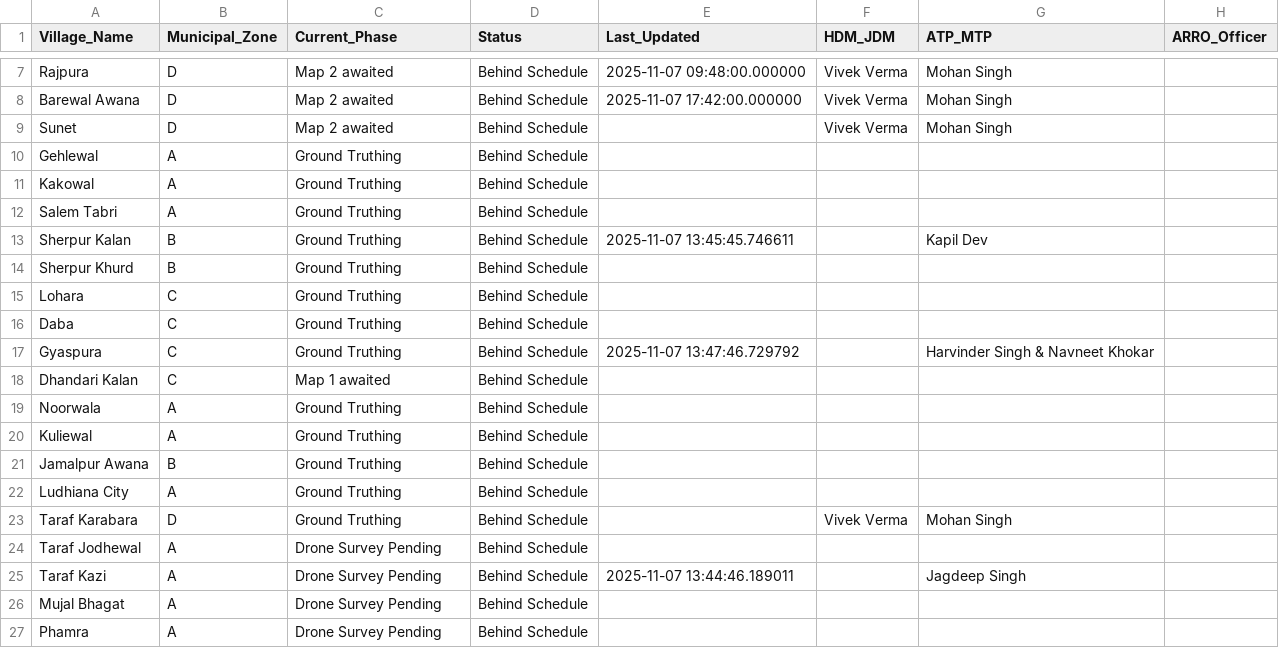
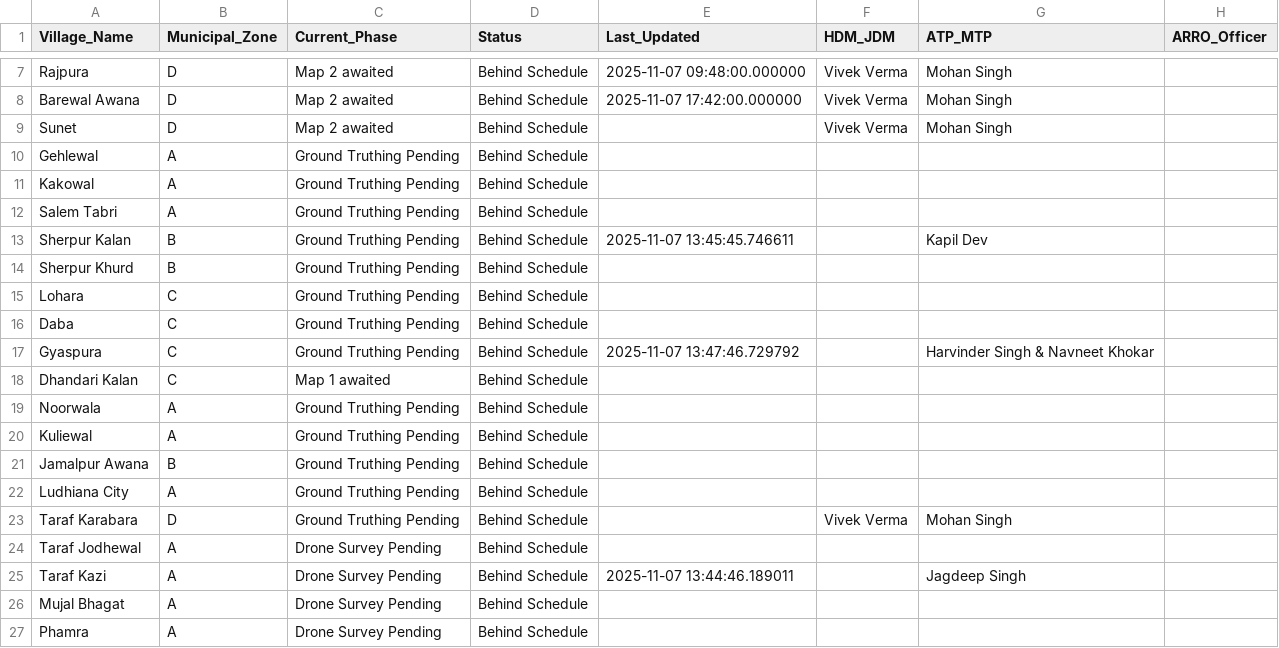
Before and after one commit to shivamgulati137-dev/Dashboard, a CSV file: villages_data.csv, drawn as a sheet; only a part is shown, gaps mark what is left out; the diff names each change by its address in the sheet, - before the commit and + after, or states it on an @@ line.

Commit message:
Update CSV files: Change 'Ground Truthing' to 'Ground Truthing Pending' in data files

```diff
--- a/villages_data.csv
+++ b/villages_data.csv
-C10:C17 (Current_Phase): Ground Truthing
+C10:C17 (Current_Phase): Ground Truthing Pending
-C19:C23 (Current_Phase): Ground Truthing
+C19:C23 (Current_Phase): Ground Truthing Pending
```
Also changed, not shown: progress_data.csv, responsibility_data.csv.
